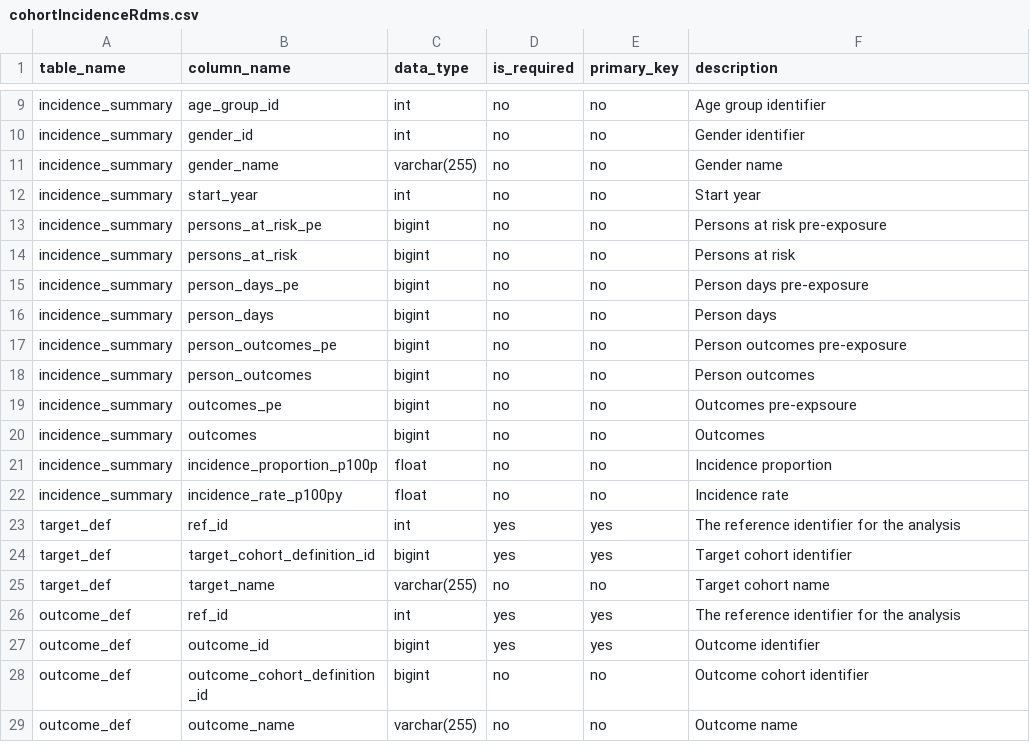
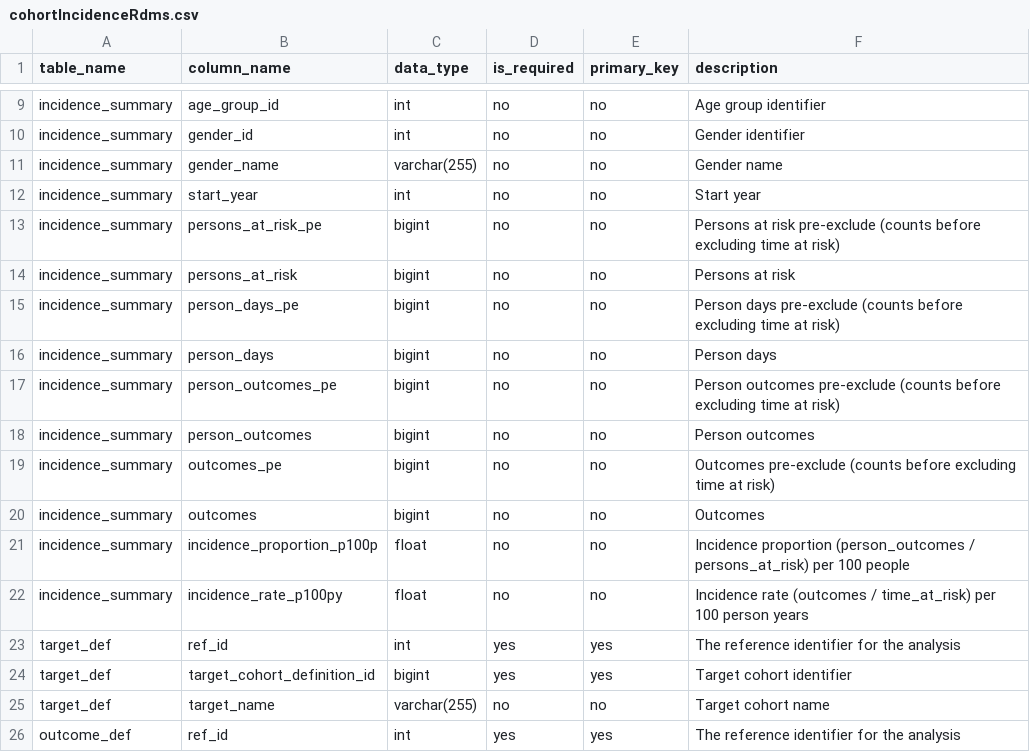
Before and after one commit to OHDSI/Strategus, a CSV file: inst/csv/cohortIncidenceRdms.csv, drawn as a sheet; only a part is shown, gaps mark what is left out; the shorter side is filled out with more unchanged rows.

```diff
--- a/inst/csv/cohortIncidenceRdms.csv
+++ b/inst/csv/cohortIncidenceRdms.csv
@@ -12,12 +12,12 @@ incidence_summary,gender_name,varchar(255),no,no,Gender name
 incidence_summary,start_year,int,no,no,Start year
-incidence_summary,persons_at_risk_pe,bigint,no,no,Persons at risk pre-exposure
+incidence_summary,persons_at_risk_pe,bigint,no,no,Persons at risk pre-exclude (counts before excluding time at risk)
 incidence_summary,persons_at_risk,bigint,no,no,Persons at risk
-incidence_summary,person_days_pe,bigint,no,no,Person days pre-exposure
+incidence_summary,person_days_pe,bigint,no,no,Person days pre-exclude (counts before excluding time at risk)
 incidence_summary,person_days,bigint,no,no,Person days
-incidence_summary,person_outcomes_pe,bigint,no,no,Person outcomes pre-exposure
+incidence_summary,person_outcomes_pe,bigint,no,no,Person outcomes pre-exclude (counts before excluding time at risk)
 incidence_summary,person_outcomes,bigint,no,no,Person outcomes
-incidence_summary,outcomes_pe,bigint,no,no,Outcomes pre-expsoure
+incidence_summary,outcomes_pe,bigint,no,no,Outcomes pre-exclude (counts before excluding time at risk)
 incidence_summary,outcomes,bigint,no,no,Outcomes
-incidence_summary,incidence_proportion_p100p,float,no,no,Incidence proportion
-incidence_summary,incidence_rate_p100py,float,no,no,Incidence rate
+incidence_summary,incidence_proportion_p100p,float,no,no,Incidence proportion (person_outcomes / persons_at_risk) per 100 people
+incidence_summary,incidence_rate_p100py,float,no,no,Incidence rate (outcomes / time_at_risk) per 100 person years
 target_def,ref_id,int,yes,yes,The reference identifier for the analysis
```
Also changed, not shown: 1 other file.
